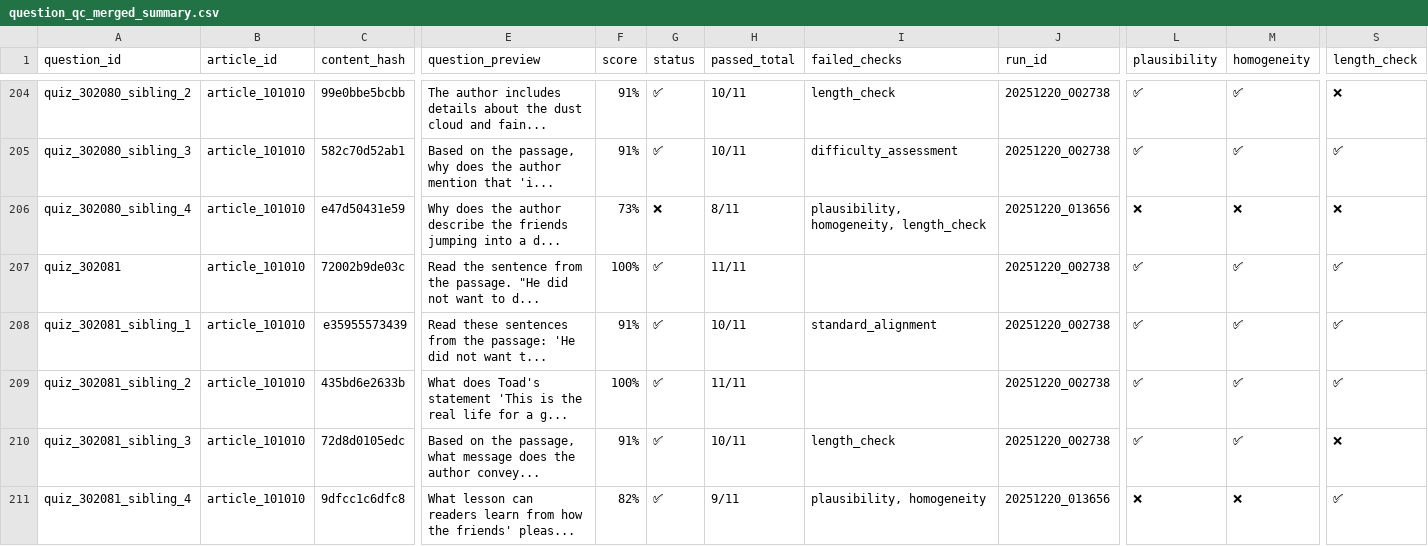
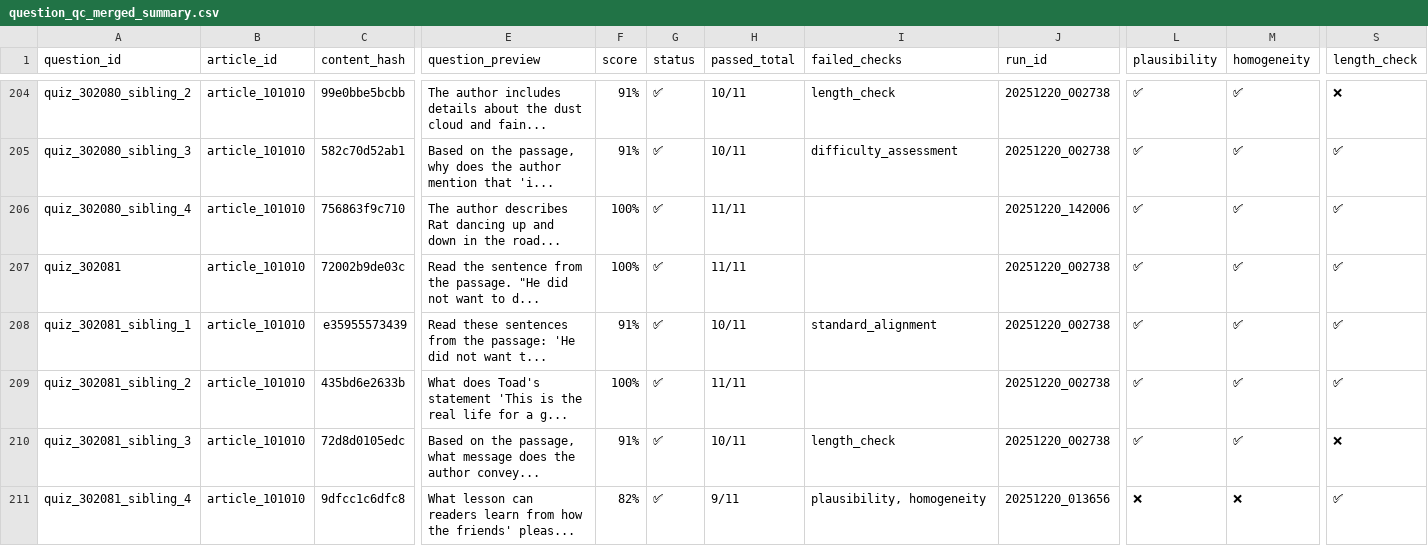
Before and after one commit to spolepaka/readventure, a CSV file: qb_extend_pipeline/outputs/qc_results/question_qc_merged_summary.csv, drawn as a sheet; only a part is shown, gaps mark what is left out; the diff covers the shown part only; the diff names each change by its address in the sheet, - before the commit and + after, or states it on an @@ line.

Commit message:
Add fix pipeline runs and final question bank export
- Run fix pipeline on failed extended questions (2 runs)
- Add export_final_questionbank.py for generating final QB
- Export final_questionbank.csv (215 questions) and final_questionbank_passed.csv (209 passed)
- Update QC results with fixed questions
- 97.2% pass rate achieved

```diff
--- a/qb_extend_pipeline/outputs/qc_results/question_qc_merged_summary.csv
+++ b/qb_extend_pipeline/outputs/qc_results/question_qc_merged_summary.csv
-C206 (content_hash): e47d50431e59
+C206 (content_hash): 756863f9c710
-E206 (question_preview): Why does the author describe the friends jumping into a d...
+E206 (question_preview): The author describes Rat dancing up and down in the road...
-F206 (score): 73%
+F206 (score): 100%
-G206 (status): ❌
+G206 (status): ✅
-H206 (passed_total): 8/11
+H206 (passed_total): 11/11
-I206 (failed_checks): plausibility, homogeneity, length_check
+I206 (failed_checks): (empty)
-J206 (run_id): 20251220_013656
+J206 (run_id): 20251220_142006
-L206 (plausibility): ❌
+L206 (plausibility): ✅
-M206 (homogeneity): ❌
+M206 (homogeneity): ✅
-S206 (length_check): ❌
+S206 (length_check): ✅
```
Also changed, not shown: 34 edited cells elsewhere in this file, 18 other files.
